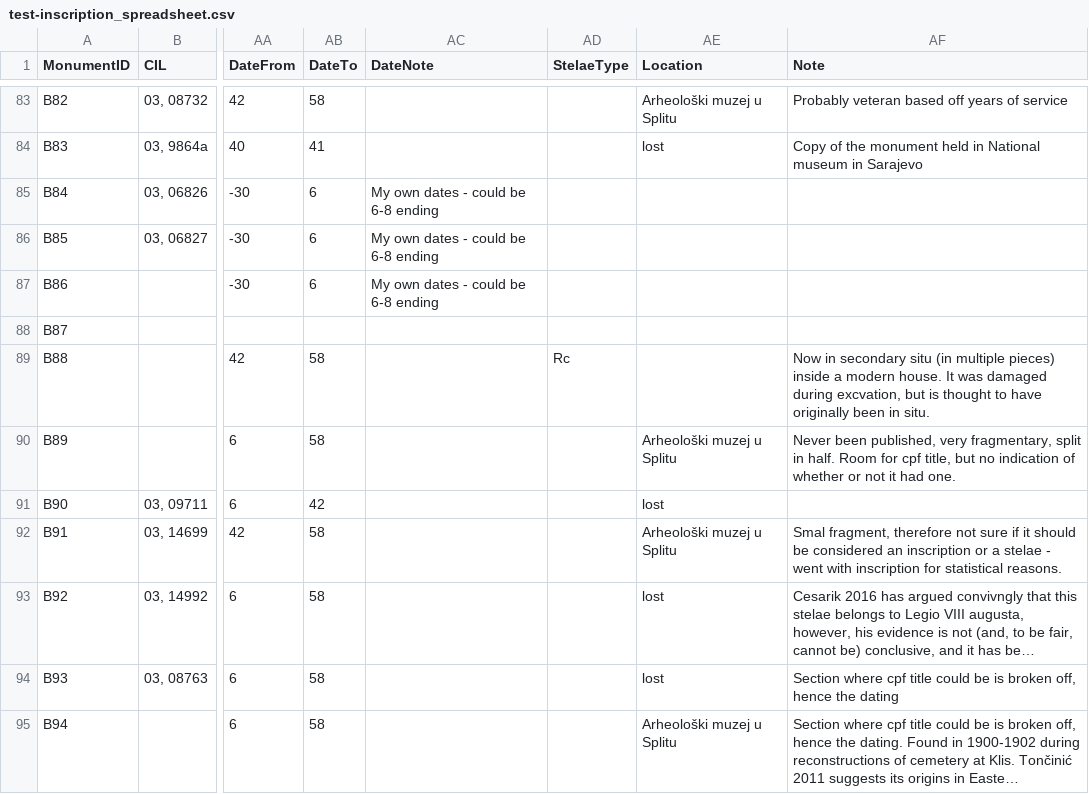
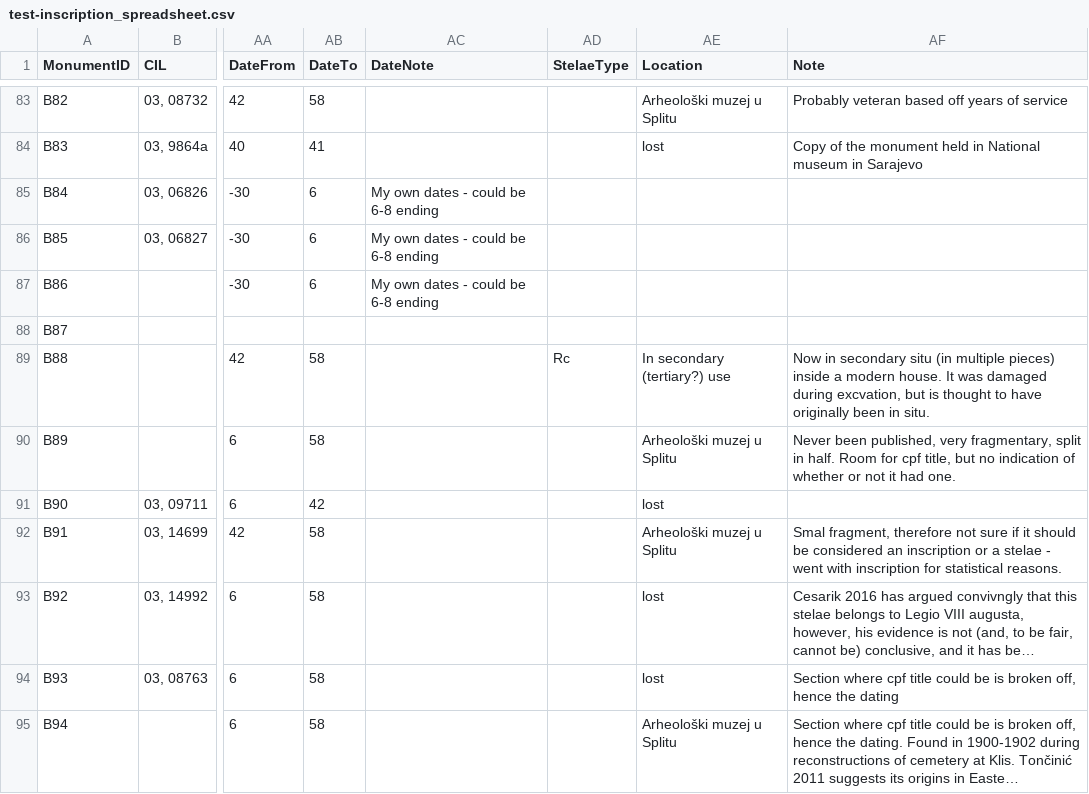
Before and after one commit to EwanSC/BromansCoopey, a CSV file: test-inscription_spreadsheet.csv, drawn as a sheet; only a part is shown, gaps mark what is left out; long unchanged cells end in …; the diff names each change by its address in the sheet, - before the commit and + after, or states it on an @@ line.

```diff
--- a/test-inscription_spreadsheet.csv
+++ b/test-inscription_spreadsheet.csv
-AE89 (Location): (empty)
+AE89 (Location): In secondary (tertiary?) use
```
Also changed, not shown: MonumentCorpus.csv, MonumentMilitaryOffice.csv, 2 other files.
